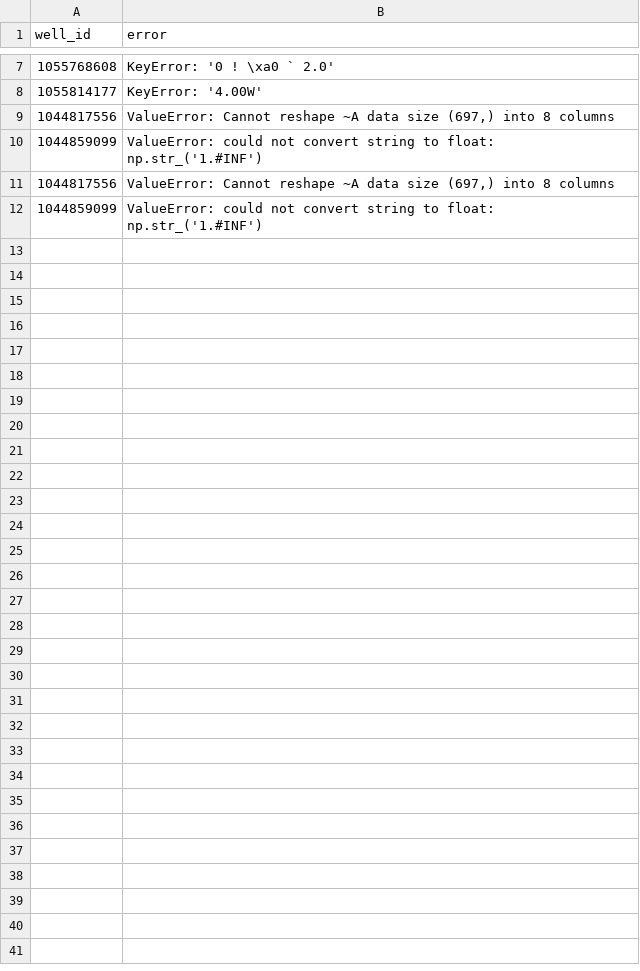
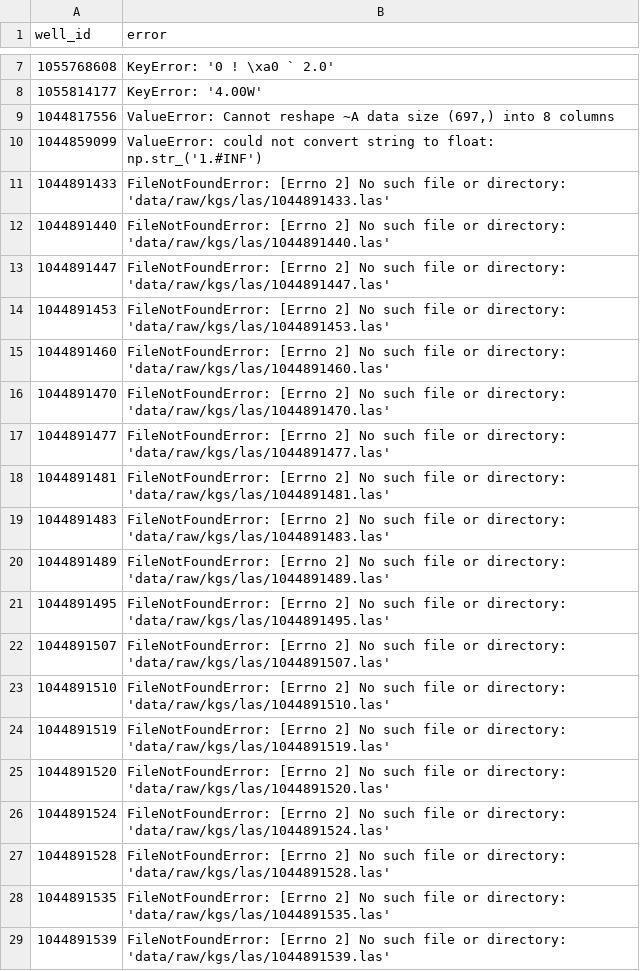
Before and after one commit to Ammar12Falah/LithoGPT-2, a CSV file: reports/kgs_failures.csv, drawn as a sheet; only a part is shown, gaps mark what is left out; removed rows and columns are numbered as before the commit, all else as after; the diff covers the shown part only; the diff names each change by its address in the sheet, - before the commit and + after, or states it on an @@ line.

```diff
--- a/reports/kgs_failures.csv
+++ b/reports/kgs_failures.csv
-row 11: 1044817556 | ValueError: Cannot reshape ~A data size (697,) into 8 columns
-row 12: 1044859099 | ValueError: could not convert string to float: np.str_('1.#INF')
+row 11: 1044891433 | FileNotFoundError: [Errno 2] No such file or directory: 'data/raw/kgs/las/1044891433.las'
+row 12: 1044891440 | FileNotFoundError: [Errno 2] No such file or directory: 'data/raw/kgs/las/1044891440.las'
+row 13: 1044891447 | FileNotFoundError: [Errno 2] No such file or directory: 'data/raw/kgs/las/1044891447.las'
+row 14: 1044891453 | FileNotFoundError: [Errno 2] No such file or directory: 'data/raw/kgs/las/1044891453.las'
+row 15: 1044891460 | FileNotFoundError: [Errno 2] No such file or directory: 'data/raw/kgs/las/1044891460.las'
+row 16: 1044891470 | FileNotFoundError: [Errno 2] No such file or directory: 'data/raw/kgs/las/1044891470.las'
+row 17: 1044891477 | FileNotFoundError: [Errno 2] No such file or directory: 'data/raw/kgs/las/1044891477.las'
+row 18: 1044891481 | FileNotFoundError: [Errno 2] No such file or directory: 'data/raw/kgs/las/1044891481.las'
+row 19: 1044891483 | FileNotFoundError: [Errno 2] No such file or directory: 'data/raw/kgs/las/1044891483.las'
+row 20: 1044891489 | FileNotFoundError: [Errno 2] No such file or directory: 'data/raw/kgs/las/1044891489.las'
+row 21: 1044891495 | FileNotFoundError: [Errno 2] No such file or directory: 'data/raw/kgs/las/1044891495.las'
+row 22: 1044891507 | FileNotFoundError: [Errno 2] No such file or directory: 'data/raw/kgs/las/1044891507.las'
+row 23: 1044891510 | FileNotFoundError: [Errno 2] No such file or directory: 'data/raw/kgs/las/1044891510.las'
+row 24: 1044891519 | FileNotFoundError: [Errno 2] No such file or directory: 'data/raw/kgs/las/1044891519.las'
+row 25: 1044891520 | FileNotFoundError: [Errno 2] No such file or directory: 'data/raw/kgs/las/1044891520.las'
+row 26: 1044891524 | FileNotFoundError: [Errno 2] No such file or directory: 'data/raw/kgs/las/1044891524.las'
+row 27: 1044891528 | FileNotFoundError: [Errno 2] No such file or directory: 'data/raw/kgs/las/1044891528.las'
+row 28: 1044891535 | FileNotFoundError: [Errno 2] No such file or directory: 'data/raw/kgs/las/1044891535.las'
+row 29: 1044891539 | FileNotFoundError: [Errno 2] No such file or directory: 'data/raw/kgs/las/1044891539.las'
```
Also changed, not shown: 22 added rows elsewhere in this file, 10 other files.
